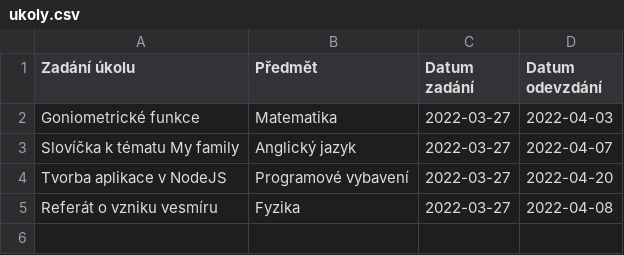
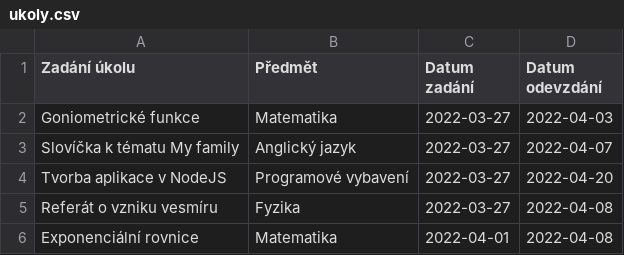
Before and after one commit to lucny/node-todolist, a CSV file: data/ukoly.csv, drawn as a sheet; the diff names each change by its address in the sheet, - before the commit and + after, or states it on an @@ line.

```diff
--- a/data/ukoly.csv
+++ b/data/ukoly.csv
+row 6: Exponenciální rovnice | Matematika | 2022-04-01 | 2022-04-08
```
Also changed, not shown: 1 other file.
